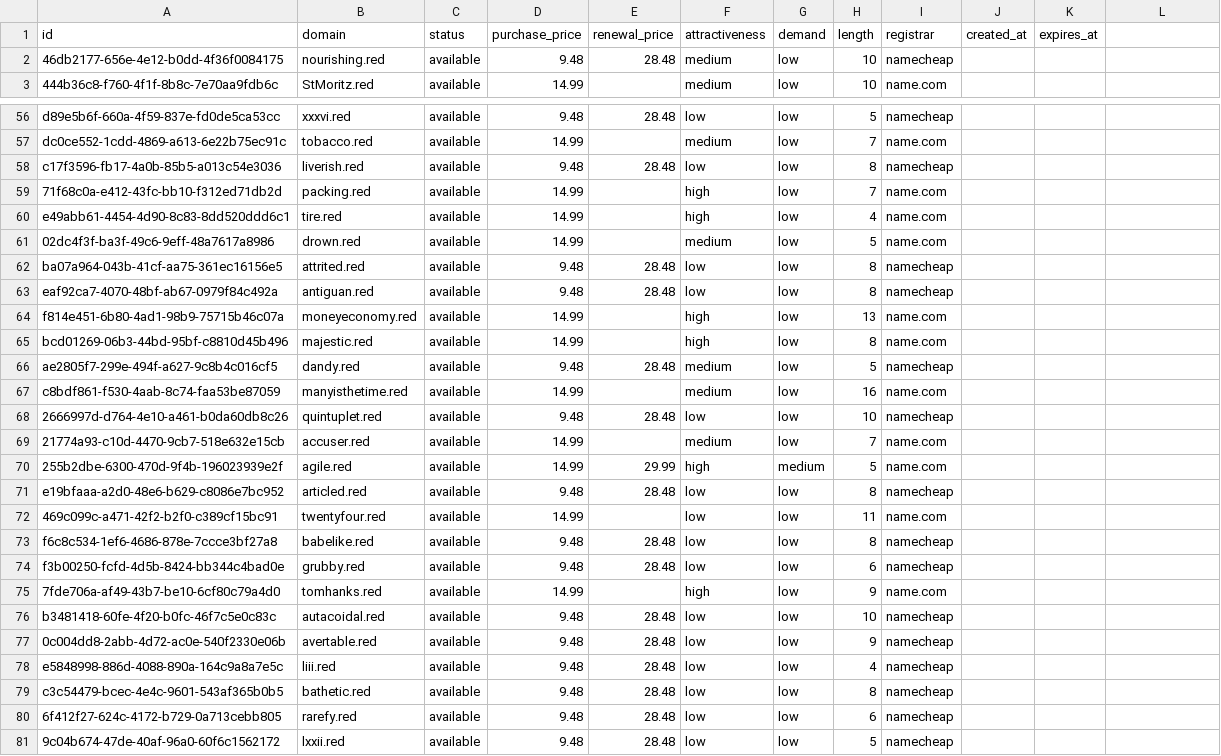
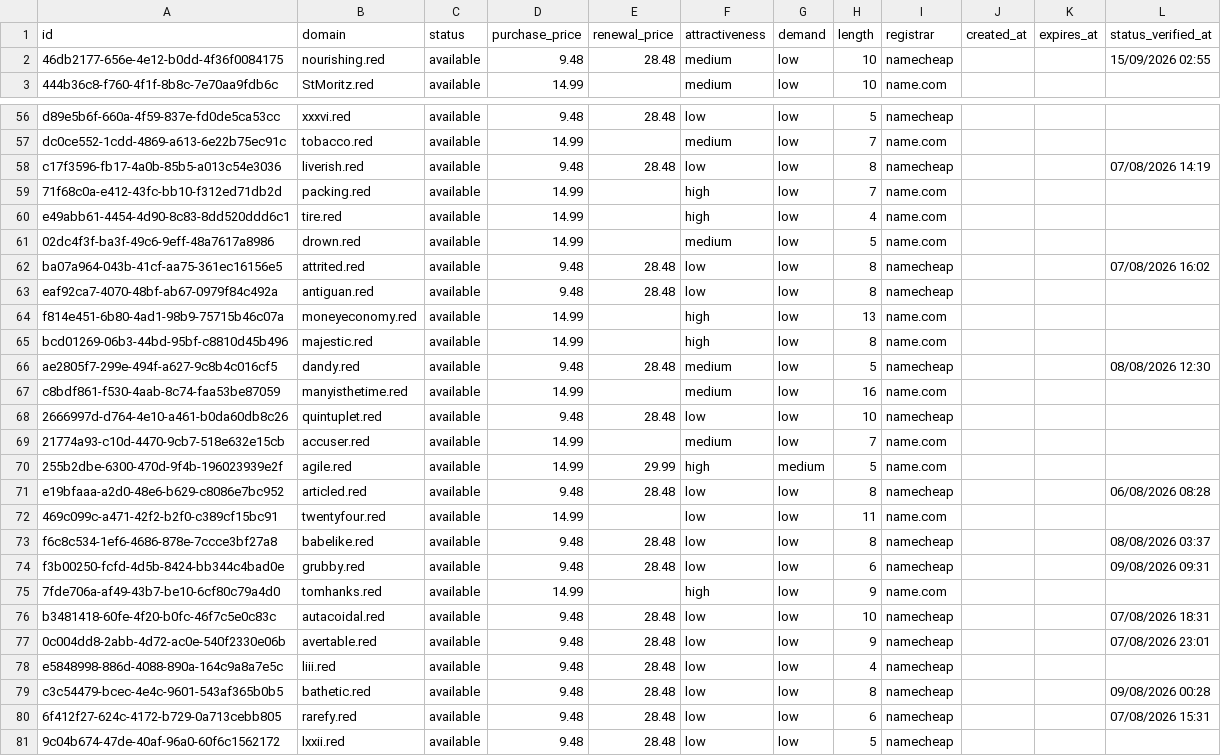
Before and after one commit to UniqueDomains/red-oneword-domains, a CSV file: red.csv, drawn as a sheet; only a part is shown, gaps mark what is left out; the diff covers the shown part only.

Commit message:
Domains update

```diff
--- a/red.csv
+++ b/red.csv
@@ -1,2 +1,2 @@
-id,domain,status,purchase_price,renewal_price,attractiveness,demand,length,registrar,created_at,expires_at
-46db2177-656e-4e12-b0dd-4f36f0084175,nourishing.red,available,9.48,28.48,medium,low,10,namecheap,,
+id,domain,status,purchase_price,renewal_price,attractiveness,demand,length,registrar,created_at,expires_at,status_verified_at
+46db2177-656e-4e12-b0dd-4f36f0084175,nourishing.red,available,9.48,28.48,medium,low,10,namecheap,,,15/09/2026 02:55
@@ -58 +58 @@ dc0ce552-1cdd-4869-a613-6e22b75ec91c,tobacco.red,available,14.99,,medium,low,7,n
-c17f3596-fb17-4a0b-85b5-a013c54e3036,liverish.red,available,9.48,28.48,low,low,8,namecheap,,
+c17f3596-fb17-4a0b-85b5-a013c54e3036,liverish.red,available,9.48,28.48,low,low,8,namecheap,,,07/08/2026 14:19
@@ -62 +62 @@ e49abb61-4454-4d90-8c83-8dd520ddd6c1,tire.red,available,14.99,,high,low,4,name.c
-ba07a964-043b-41cf-aa75-361ec16156e5,attrited.red,available,9.48,28.48,low,low,8,namecheap,,
+ba07a964-043b-41cf-aa75-361ec16156e5,attrited.red,available,9.48,28.48,low,low,8,namecheap,,,07/08/2026 16:02
@@ -66 +66 @@ bcd01269-06b3-44bd-95bf-c8810d45b496,majestic.red,available,14.99,,high,low,8,na
-ae2805f7-299e-494f-a627-9c8b4c016cf5,dandy.red,available,9.48,28.48,medium,low,5,namecheap,,
+ae2805f7-299e-494f-a627-9c8b4c016cf5,dandy.red,available,9.48,28.48,medium,low,5,namecheap,,,08/08/2026 12:30
@@ -71 +71 @@ c8bdf861-f530-4aab-8c74-faa53be87059,manyisthetime.red,available,14.99,,medium,l
-e19bfaaa-a2d0-48e6-b629-c8086e7bc952,articled.red,available,9.48,28.48,low,low,8,namecheap,,
+e19bfaaa-a2d0-48e6-b629-c8086e7bc952,articled.red,available,9.48,28.48,low,low,8,namecheap,,,06/08/2026 08:28
@@ -73,2 +73,2 @@ e19bfaaa-a2d0-48e6-b629-c8086e7bc952,articled.red,available,9.48,28.48,low,low,8
-f6c8c534-1ef6-4686-878e-7ccce3bf27a8,babelike.red,available,9.48,28.48,low,low,8,namecheap,,
-f3b00250-fcfd-4d5b-8424-bb344c4bad0e,grubby.red,available,9.48,28.48,low,low,6,namecheap,,
+f6c8c534-1ef6-4686-878e-7ccce3bf27a8,babelike.red,available,9.48,28.48,low,low,8,namecheap,,,08/08/2026 03:37
+f3b00250-fcfd-4d5b-8424-bb344c4bad0e,grubby.red,available,9.48,28.48,low,low,6,namecheap,,,09/08/2026 09:31
@@ -76,2 +76,2 @@ f3b00250-fcfd-4d5b-8424-bb344c4bad0e,grubby.red,available,9.48,28.48,low,low,6,n
-b3481418-60fe-4f20-b0fc-46f7c5e0c83c,autacoidal.red,available,9.48,28.48,low,low,10,namecheap,,
-0c004dd8-2abb-4d72-ac0e-540f2330e06b,avertable.red,available,9.48,28.48,low,low,9,namecheap,,
+b3481418-60fe-4f20-b0fc-46f7c5e0c83c,autacoidal.red,available,9.48,28.48,low,low,10,namecheap,,,07/08/2026 18:31
+0c004dd8-2abb-4d72-ac0e-540f2330e06b,avertable.red,available,9.48,28.48,low,low,9,namecheap,,,07/08/2026 23:01
@@ -79,2 +79,2 @@ e5848998-886d-4088-890a-164c9a8a7e5c,liii.red,available,9.48,28.48,low,low,4,nam
-c3c54479-bcec-4e4c-9601-543af365b0b5,bathetic.red,available,9.48,28.48,low,low,8,namecheap,,
-6f412f27-624c-4172-b729-0a713cebb805,rarefy.red,available,9.48,28.48,low,low,6,namecheap,,
+c3c54479-bcec-4e4c-9601-543af365b0b5,bathetic.red,available,9.48,28.48,low,low,8,namecheap,,,09/08/2026 00:28
+6f412f27-624c-4172-b729-0a713cebb805,rarefy.red,available,9.48,28.48,low,low,6,namecheap,,,07/08/2026 15:31
```
Also changed, not shown: 134 edited cells elsewhere in this file, 6 other files.
